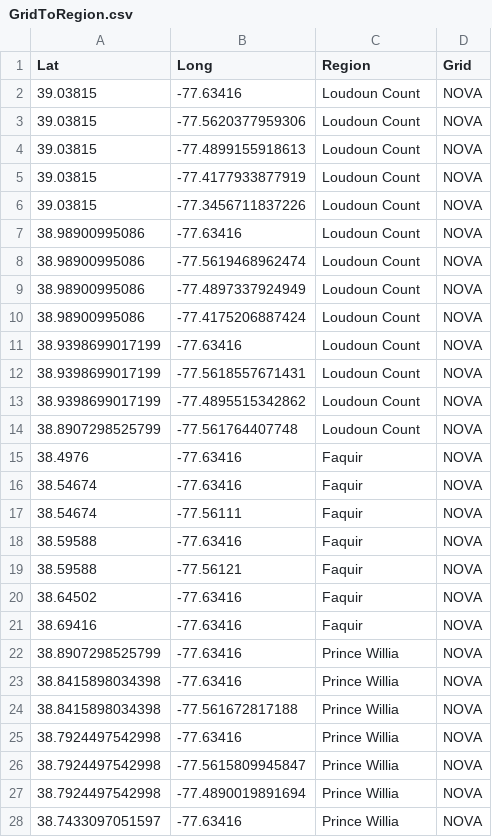
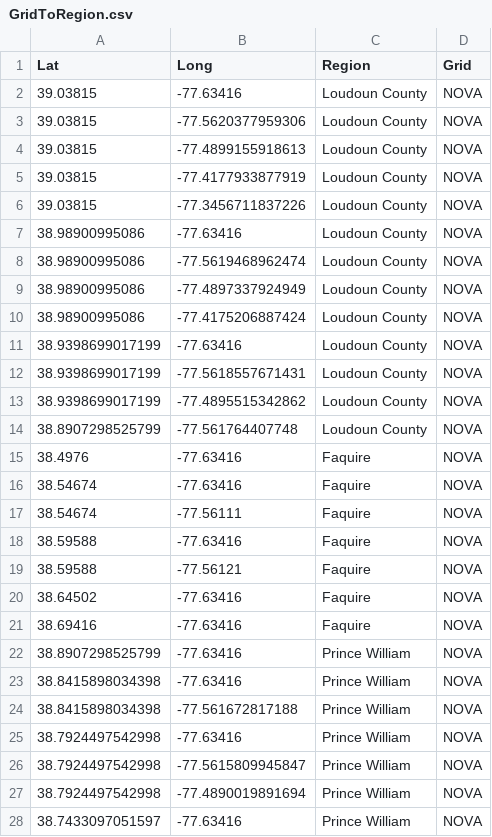
Before and after one commit to JosephKeogh/VTRCODPathAnalysis, a CSV file: PythonFiles/ODIdentification/GridToRegion.csv, drawn as a sheet; only a part is shown; the diff covers the shown part only.

```diff
--- a/PythonFiles/ODIdentification/GridToRegion.csv
+++ b/PythonFiles/ODIdentification/GridToRegion.csv
@@ -1,28 +1,28 @@
 Lat,Long,Region,Grid
-39.03815,-77.63416,Loudoun Count,NOVA
-39.03815,-77.5620377959306,Loudoun Count,NOVA
-39.03815,-77.4899155918613,Loudoun Count,NOVA
-39.03815,-77.4177933877919,Loudoun Count,NOVA
-39.03815,-77.3456711837226,Loudoun Count,NOVA
-38.98900995086,-77.63416,Loudoun Count,NOVA
-38.98900995086,-77.5619468962474,Loudoun Count,NOVA
-38.98900995086,-77.4897337924949,Loudoun Count,NOVA
-38.98900995086,-77.4175206887424,Loudoun Count,NOVA
-38.9398699017199,-77.63416,Loudoun Count,NOVA
-38.9398699017199,-77.5618557671431,Loudoun Count,NOVA
-38.9398699017199,-77.4895515342862,Loudoun Count,NOVA
-38.8907298525799,-77.561764407748,Loudoun Count,NOVA
-38.4976,-77.63416,Faquir,NOVA
-38.54674,-77.63416,Faquir,NOVA
-38.54674,-77.56111,Faquir,NOVA
-38.59588,-77.63416,Faquir,NOVA
-38.59588,-77.56121,Faquir,NOVA
-38.64502,-77.63416,Faquir,NOVA
-38.69416,-77.63416,Faquir,NOVA
-38.8907298525799,-77.63416,Prince Willia,NOVA
-38.8415898034398,-77.63416,Prince Willia,NOVA
-38.8415898034398,-77.561672817188,Prince Willia,NOVA
-38.7924497542998,-77.63416,Prince Willia,NOVA
-38.7924497542998,-77.5615809945847,Prince Willia,NOVA
-38.7924497542998,-77.4890019891694,Prince Willia,NOVA
-38.7433097051597,-77.63416,Prince Willia,NOVA
+39.03815,-77.63416,Loudoun County,NOVA
+39.03815,-77.5620377959306,Loudoun County,NOVA
+39.03815,-77.4899155918613,Loudoun County,NOVA
+39.03815,-77.4177933877919,Loudoun County,NOVA
+39.03815,-77.3456711837226,Loudoun County,NOVA
+38.98900995086,-77.63416,Loudoun County,NOVA
+38.98900995086,-77.5619468962474,Loudoun County,NOVA
+38.98900995086,-77.4897337924949,Loudoun County,NOVA
+38.98900995086,-77.4175206887424,Loudoun County,NOVA
+38.9398699017199,-77.63416,Loudoun County,NOVA
+38.9398699017199,-77.5618557671431,Loudoun County,NOVA
+38.9398699017199,-77.4895515342862,Loudoun County,NOVA
+38.8907298525799,-77.561764407748,Loudoun County,NOVA
+38.4976,-77.63416,Faquire,NOVA
+38.54674,-77.63416,Faquire,NOVA
+38.54674,-77.56111,Faquire,NOVA
+38.59588,-77.63416,Faquire,NOVA
+38.59588,-77.56121,Faquire,NOVA
+38.64502,-77.63416,Faquire,NOVA
+38.69416,-77.63416,Faquire,NOVA
+38.8907298525799,-77.63416,Prince William,NOVA
+38.8415898034398,-77.63416,Prince William,NOVA
+38.8415898034398,-77.561672817188,Prince William,NOVA
+38.7924497542998,-77.63416,Prince William,NOVA
+38.7924497542998,-77.5615809945847,Prince William,NOVA
+38.7924497542998,-77.4890019891694,Prince William,NOVA
+38.7433097051597,-77.63416,Prince William,NOVA
```
Also changed, not shown: 56 edited cells elsewhere in this file, 6 other files.
